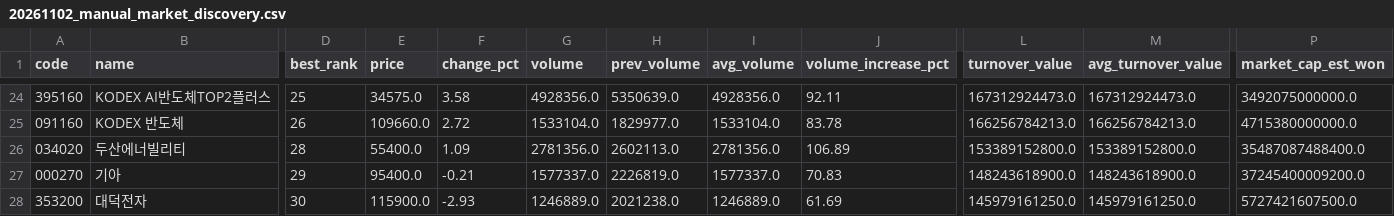
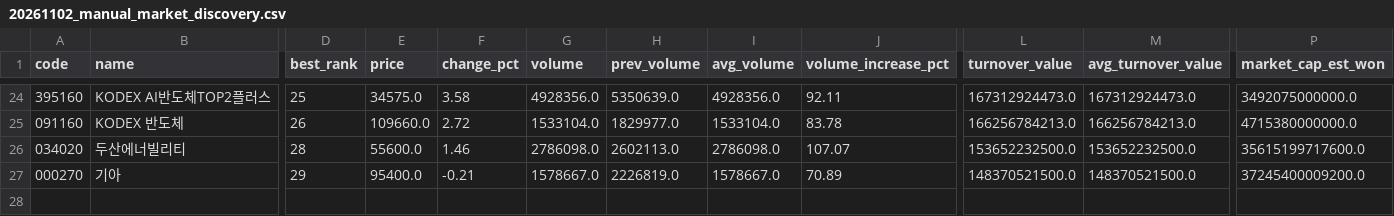
Before and after one commit to jaehyogi-bot/trytolearn1, a CSV file: data/20261102_manual_market_discovery.csv, drawn as a sheet; only a part is shown, gaps mark what is left out; removed rows and columns are numbered as before the commit, all else as after; rows hold the shown columns only; the diff covers the shown part only; the diff names each change by its address in the sheet, - before the commit and + after, or states it on an @@ line.

```diff
--- a/data/20261102_manual_market_discovery.csv
+++ b/data/20261102_manual_market_discovery.csv
-E26 (price): 55400.0
+E26 (price): 55600.0
-F26 (change_pct): 1.09
+F26 (change_pct): 1.46
-G26 (volume): 2781356.0
+G26 (volume): 2786098.0
-I26 (avg_volume): 2781356.0
+I26 (avg_volume): 2786098.0
-J26 (volume_increase_pct): 106.89
+J26 (volume_increase_pct): 107.07
-L26 (turnover_value): 153389152800.0
+L26 (turnover_value): 153652232500.0
-M26 (avg_turnover_value): 153389152800.0
+M26 (avg_turnover_value): 153652232500.0
-P26 (market_cap_est_won): 35487087488400.0
+P26 (market_cap_est_won): 35615199717600.0
-G27 (volume): 1577337.0
+G27 (volume): 1578667.0
-I27 (avg_volume): 1577337.0
+I27 (avg_volume): 1578667.0
-J27 (volume_increase_pct): 70.83
+J27 (volume_increase_pct): 70.89
-L27 (turnover_value): 148243618900.0
+L27 (turnover_value): 148370521500.0
-M27 (avg_turnover_value): 148243618900.0
+M27 (avg_turnover_value): 148370521500.0
-row 28: 353200 | 대덕전자 | 30 | 115900.0 | -2.93 | 1246889.0 | 2021238.0 | 1246889.0 | 61.69 | 145979161250.0 | 145979161250.0 | 5727421607500.0
```
Also changed, not shown: 1 added row, 1 removed row and 32 edited cells elsewhere in this file, data/20261102_manual.csv, data/20261102_manual_review_queue.csv, 8 other files.
